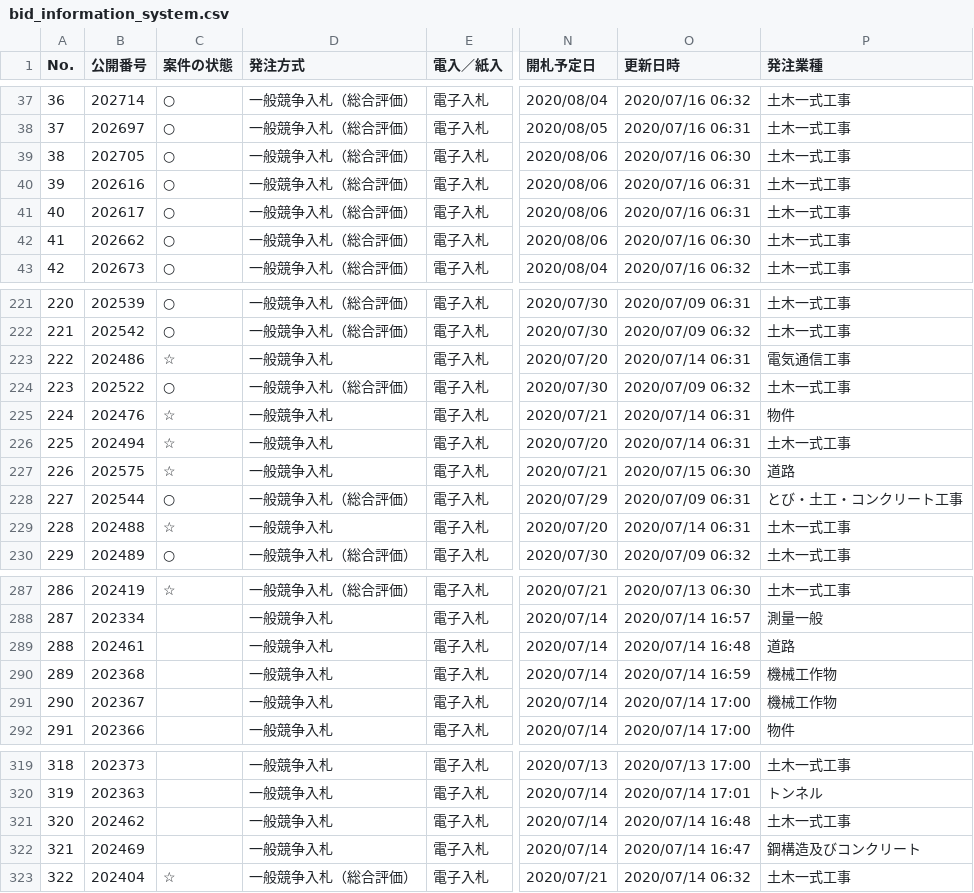
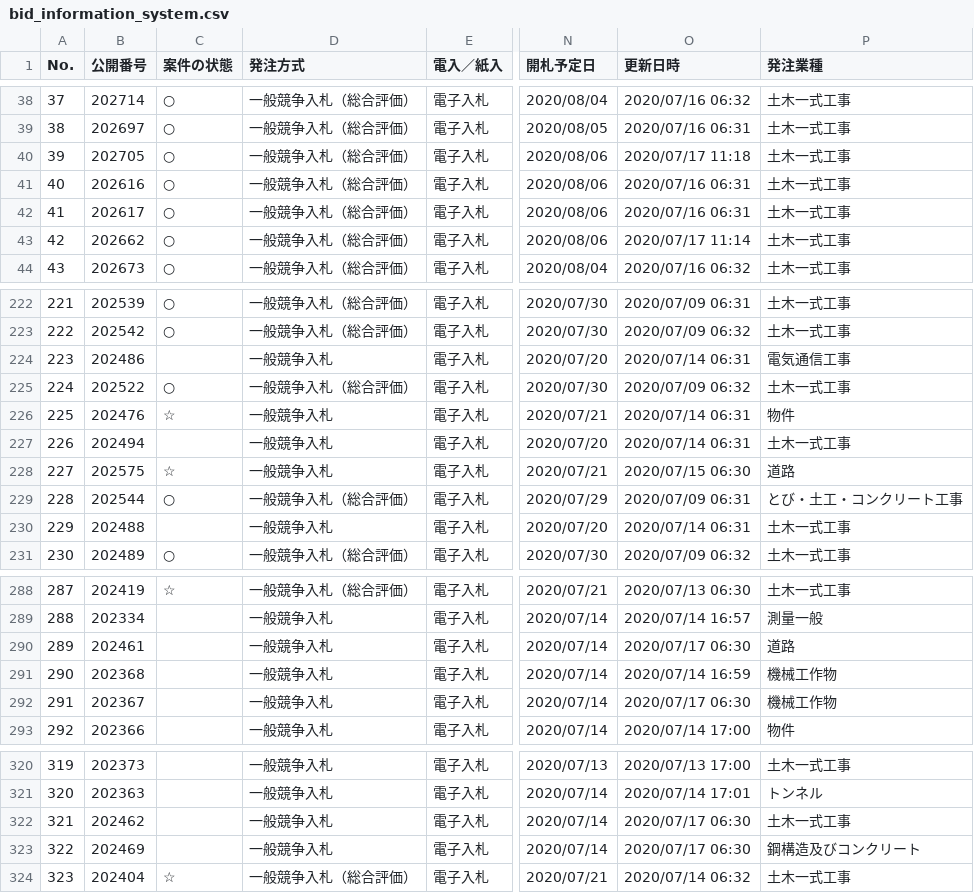
Before and after one commit to wakayama-pref-org/bid_information_system, a CSV file: csv/bid_information_system.csv, drawn as a sheet; only a part is shown, gaps mark what is left out; addresses are those after the commit; the diff covers the shown part only; the diff names each change by its address in the sheet, - before the commit and + after, or states it on an @@ line.

```diff
--- a/csv/bid_information_system.csv
+++ b/csv/bid_information_system.csv
@@ column A (No.) renumbered from row 5 down @@
-O40 (更新日時): 2020/07/16 06:30
+O40 (更新日時): 2020/07/17 11:18
-O43 (更新日時): 2020/07/16 06:30
+O43 (更新日時): 2020/07/17 11:14
-C224 (案件の状態): ☆
+C224 (案件の状態): (empty)
-C227 (案件の状態): ☆
+C227 (案件の状態): (empty)
-C230 (案件の状態): ☆
+C230 (案件の状態): (empty)
-O290 (更新日時): 2020/07/14 16:48
+O290 (更新日時): 2020/07/17 06:30
-O292 (更新日時): 2020/07/14 17:00
+O292 (更新日時): 2020/07/17 06:30
-O322 (更新日時): 2020/07/14 16:48
+O322 (更新日時): 2020/07/17 06:30
-O323 (更新日時): 2020/07/14 16:47
+O323 (更新日時): 2020/07/17 06:30
```
Also changed, not shown: 1 added row and 25 edited cells elsewhere in this file, 1 other file.
